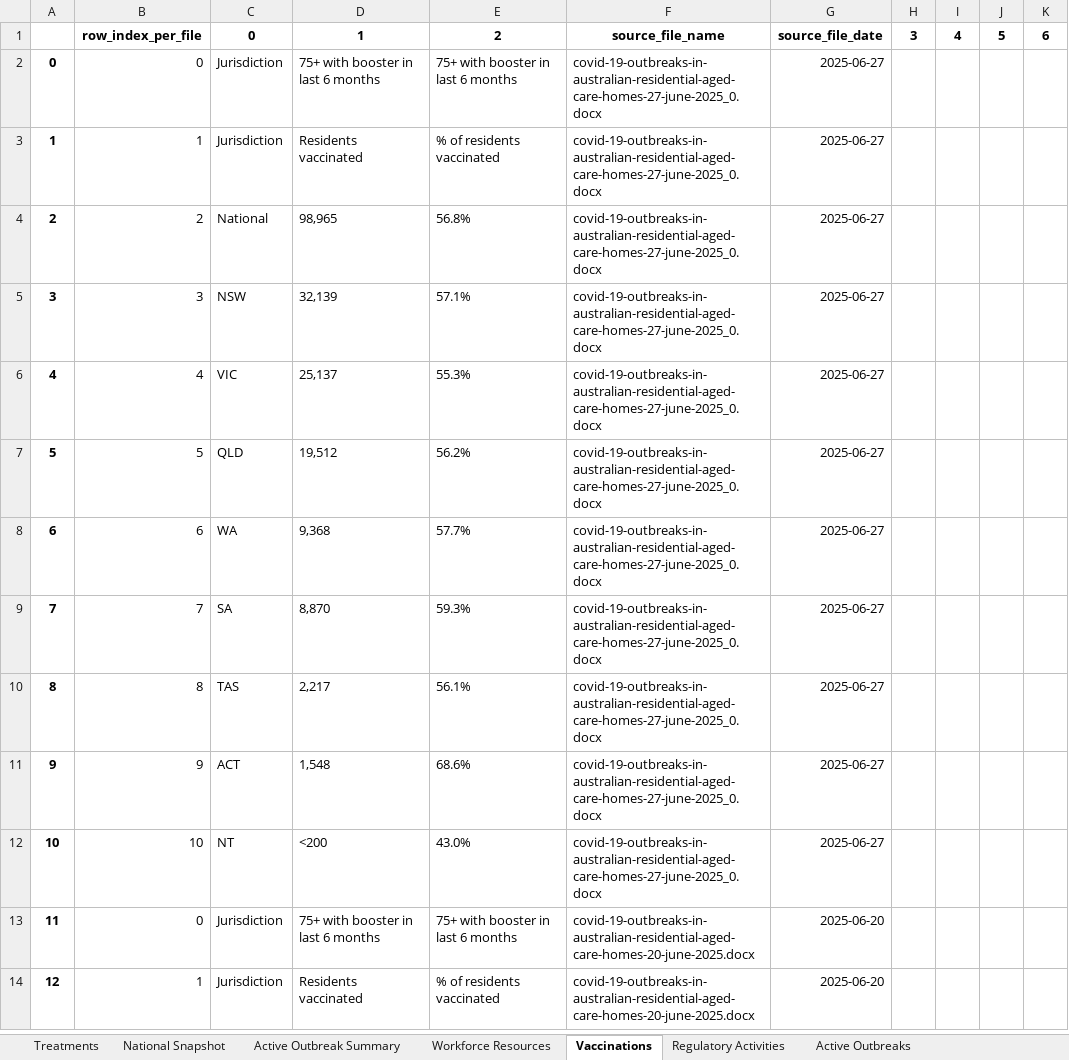
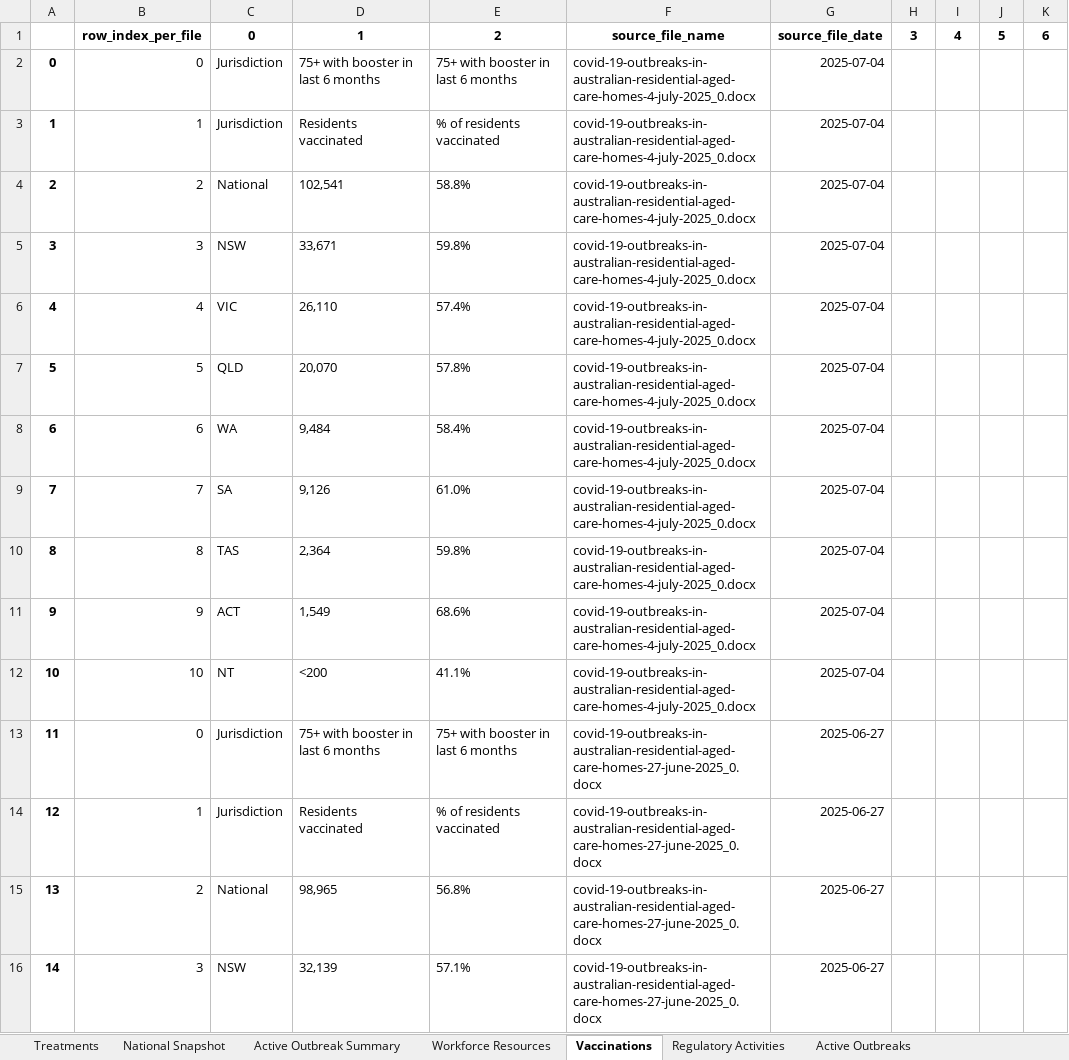
Before and after one commit to Mike-Honey/covid-19-au-vaccinations, an Excel workbook: health-aged-care/health-aged-care.xlsx, sheet Vaccinations, drawn as a sheet; only a part is shown; the shorter side is filled out with more unchanged rows; values as stored, in another font and other column widths than the file's, no borders; addresses are those after the commit; the diff names each change by its address in the sheet, - before the commit and + after, or states it on an @@ line.

```diff
--- a/health-aged-care/health-aged-care.xlsx (sheet Vaccinations)
+++ b/health-aged-care/health-aged-care.xlsx (sheet Vaccinations)
+row 2: 0 | 0 | Jurisdiction | 75+ with booster in last 6 months | 75+ with booster in last 6 months | covid-19-outbreaks-in-australian-residential-aged-care-homes-4-july-2025_0.docx | 2025-07-04
+row 3: 1 | 1 | Jurisdiction | Residents vaccinated | % of residents vaccinated | covid-19-outbreaks-in-australian-residential-aged-care-homes-4-july-2025_0.docx | 2025-07-04
+row 4: 2 | 2 | National | 102,541 | 58.8% | covid-19-outbreaks-in-australian-residential-aged-care-homes-4-july-2025_0.docx | 2025-07-04
+row 5: 3 | 3 | NSW | 33,671 | 59.8% | covid-19-outbreaks-in-australian-residential-aged-care-homes-4-july-2025_0.docx | 2025-07-04
+row 6: 4 | 4 | VIC | 26,110 | 57.4% | covid-19-outbreaks-in-australian-residential-aged-care-homes-4-july-2025_0.docx | 2025-07-04
+row 7: 5 | 5 | QLD | 20,070 | 57.8% | covid-19-outbreaks-in-australian-residential-aged-care-homes-4-july-2025_0.docx | 2025-07-04
+row 8: 6 | 6 | WA | 9,484 | 58.4% | covid-19-outbreaks-in-australian-residential-aged-care-homes-4-july-2025_0.docx | 2025-07-04
+row 9: 7 | 7 | SA | 9,126 | 61.0% | covid-19-outbreaks-in-australian-residential-aged-care-homes-4-july-2025_0.docx | 2025-07-04
+row 10: 8 | 8 | TAS | 2,364 | 59.8% | covid-19-outbreaks-in-australian-residential-aged-care-homes-4-july-2025_0.docx | 2025-07-04
+row 11: 9 | 9 | ACT | 1,549 | 68.6% | covid-19-outbreaks-in-australian-residential-aged-care-homes-4-july-2025_0.docx | 2025-07-04
+row 12: 10 | 10 | NT | <200 | 41.1% | covid-19-outbreaks-in-australian-residential-aged-care-homes-4-july-2025_0.docx | 2025-07-04
@@ column A renumbered from row 13 down @@
```
Also changed, not shown: sheet Active Outbreaks, sheet Active Outbreak Summary, sheet National Snapshot, sheet Regulatory Activities, sheet Workforce Resources, sheet Treatments, 2 other files.
